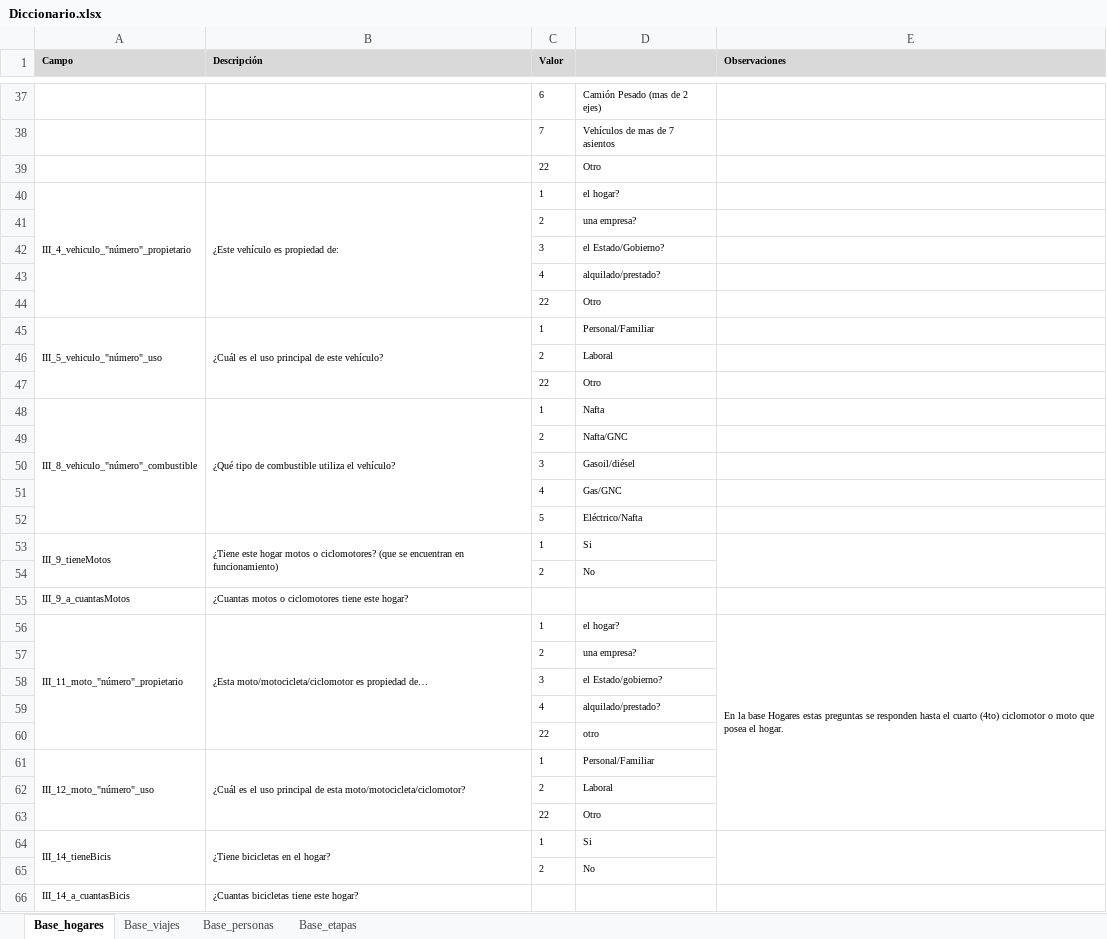
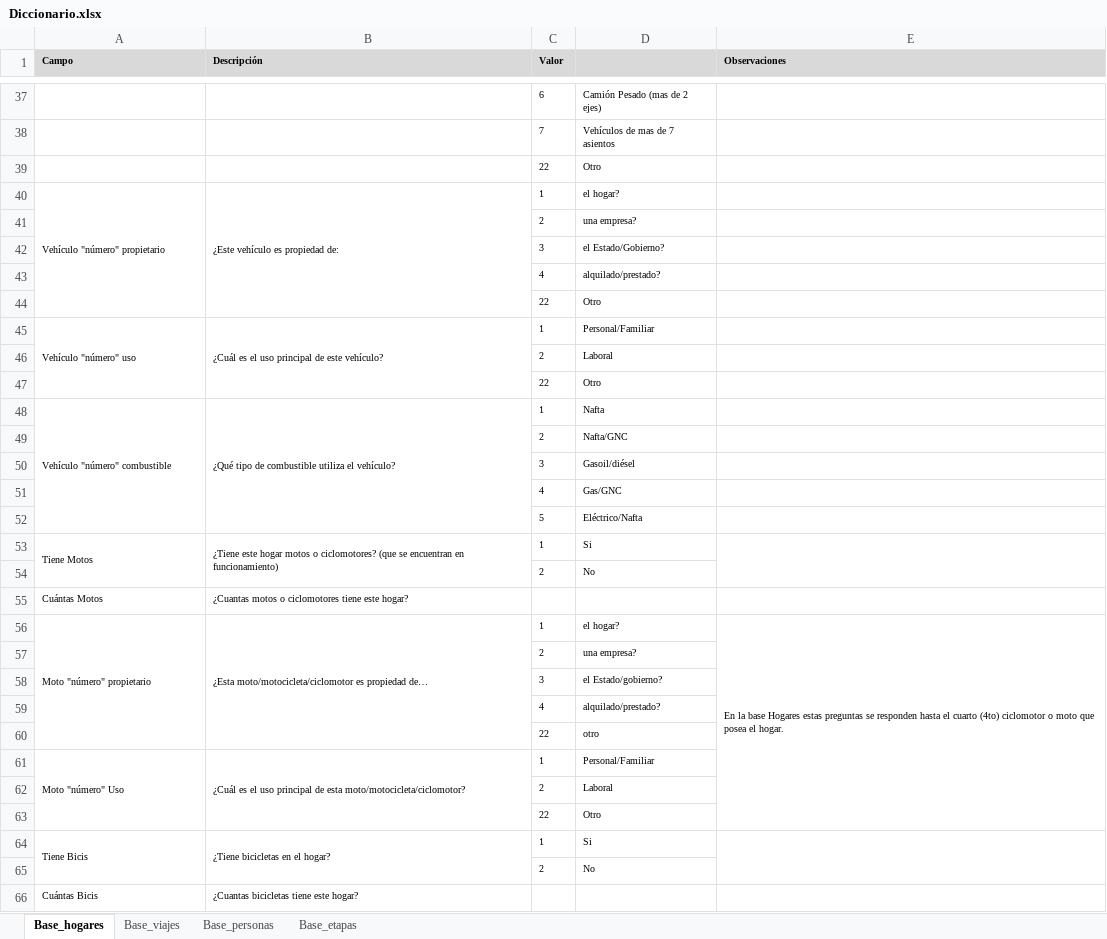
Before and after one commit to ludmilayerfino/Movilidad-BA-2018, an Excel workbook: Datos/Diccionario.xlsx, sheet Base_hogares, drawn as a sheet; only a part is shown, gaps mark what is left out; values as stored, in another font and other column widths than the file's, no borders; the diff covers the shown part only; the diff names each change by its address in the sheet, - before the commit and + after, or states it on an @@ line.

```diff
--- a/Datos/Diccionario.xlsx (sheet Base_hogares)
+++ b/Datos/Diccionario.xlsx (sheet Base_hogares)
-A40 (Campo): III_4_vehiculo_"número"_propietario
+A40 (Campo): Vehículo "número" propietario
-A45 (Campo): III_5_vehiculo_"número"_uso
+A45 (Campo): Vehículo "número" uso
-A48 (Campo): III_8_vehiculo_"número"_combustible
+A48 (Campo): Vehículo "número" combustible
-A53 (Campo): III_9_tieneMotos
+A53 (Campo): Tiene Motos
-A55 (Campo): III_9_a_cuantasMotos
+A55 (Campo): Cuántas Motos
-A56 (Campo): III_11_moto_"número"_propietario
+A56 (Campo): Moto "número" propietario
-A61 (Campo): III_12_moto_"número"_uso
+A61 (Campo): Moto "número" Uso
-A64 (Campo): III_14_tieneBicis
+A64 (Campo): Tiene Bicis
-A66 (Campo): III_14_a_cuantasBicis
+A66 (Campo): Cuántas Bicis
```
Also changed, not shown: 10 edited cells elsewhere in this sheet, sheet Base_viajes, sheet Base_personas, 1 other file.
